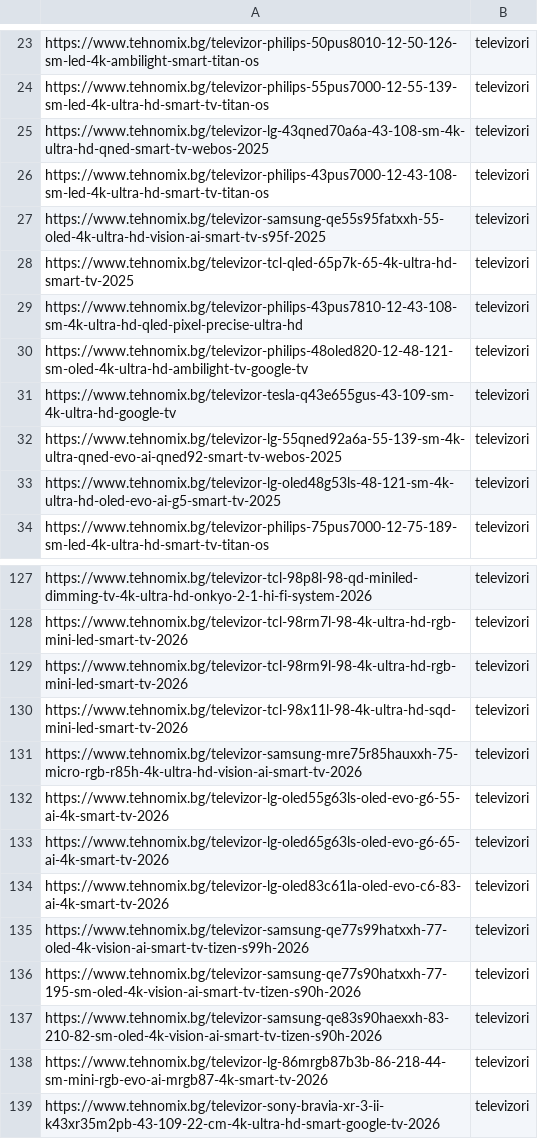
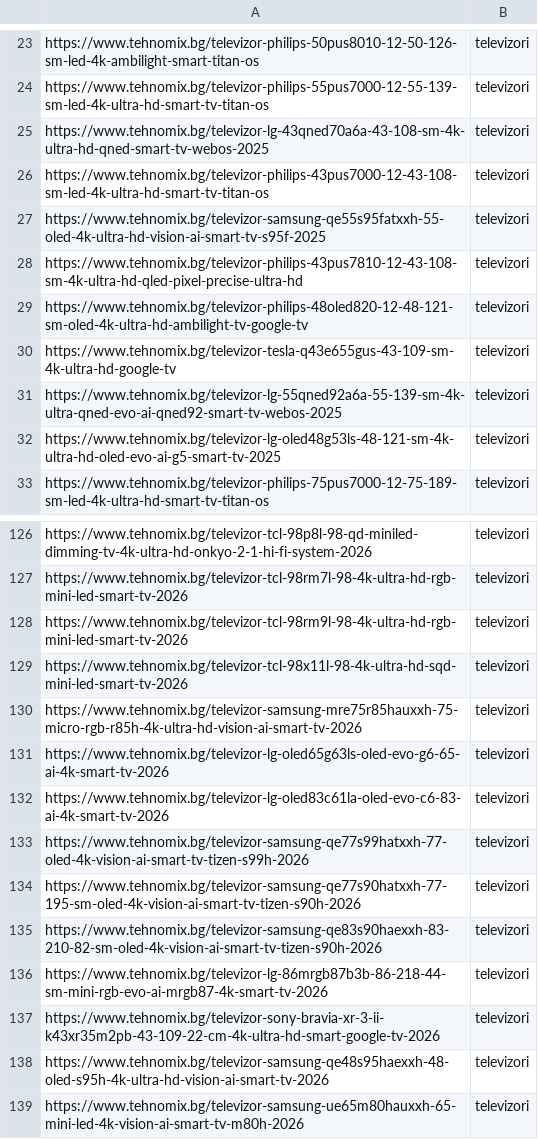
Before and after one commit to martingalabov-jpg/tehnomix-google-ads-feed, a CSV file: pmax-pages/televizori.csv, drawn as a sheet; only a part is shown, gaps mark what is left out; the shorter side is filled out with more unchanged rows.

```diff
--- a/pmax-pages/televizori.csv
+++ b/pmax-pages/televizori.csv
@@ -27,3 +27,2 @@ https://www.tehnomix.bg/televizor-philips-43pus7000-12-43-108-sm-led-4k-ultra-hd
 https://www.tehnomix.bg/televizor-samsung-qe55s95fatxxh-55-oled-4k-ultra-hd-vision-ai-smart-tv-s95f-2025,televizori
-https://www.tehnomix.bg/televizor-tcl-qled-65p7k-65-4k-ultra-hd-smart-tv-2025,televizori
 https://www.tehnomix.bg/televizor-philips-43pus7810-12-43-108-sm-4k-ultra-hd-qled-pixel-precise-ultra-hd,televizori
@@ -131,3 +130,2 @@ https://www.tehnomix.bg/televizor-tcl-98x11l-98-4k-ultra-hd-sqd-mini-led-smart-t
 https://www.tehnomix.bg/televizor-samsung-mre75r85hauxxh-75-micro-rgb-r85h-4k-ultra-hd-vision-ai-smart-tv-2026,televizori
-https://www.tehnomix.bg/televizor-lg-oled55g63ls-oled-evo-g6-55-ai-4k-smart-tv-2026,televizori
 https://www.tehnomix.bg/televizor-lg-oled65g63ls-oled-evo-g6-65-ai-4k-smart-tv-2026,televizori
```
Also changed, not shown: pmax-pages/kuhnenski-uredi.csv, pmax-pages/uredi-za-vgrazhdane.csv, 9 other files.
